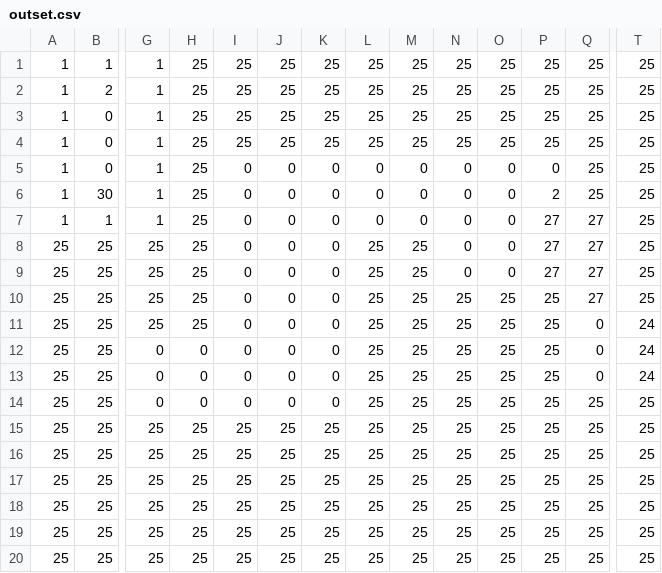
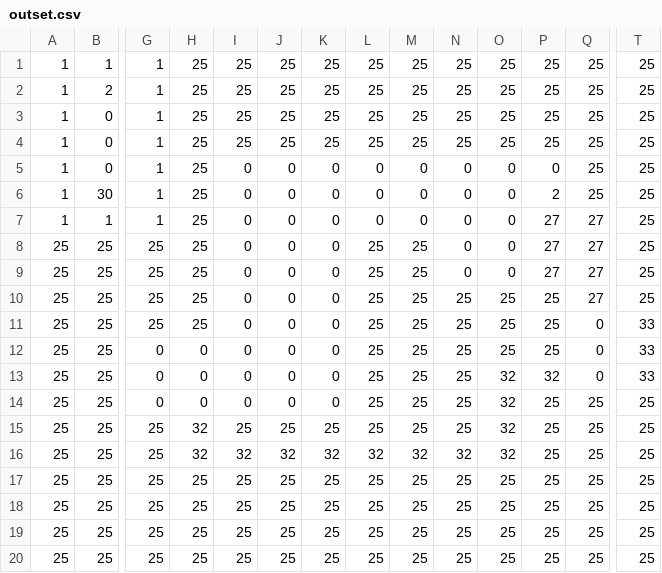
Before and after one commit to playdeezgames/kids-games, a CSV file: public/assets/maps/outset.csv, drawn as a sheet; only a part is shown, gaps mark what is left out; the diff names each change by its address in the sheet, - before the commit and + after, or states it on an @@ line.

Commit message:
outset is done

```diff
--- a/public/assets/maps/outset.csv
+++ b/public/assets/maps/outset.csv
-T11:T13: 24
+T11:T13: 33
-O13:O16: 25
+O13:O16: 32
-P13: 25
+P13: 32
-H15:H16: 25
+H15:H16: 32
-I16: 25
+I16: 32
-J16: 25
+J16: 32
-K16: 25
+K16: 32
-L16: 25
+L16: 32
-M16: 25
+M16: 32
-N16: 25
+N16: 32
```
Also changed, not shown: 16 other files.
